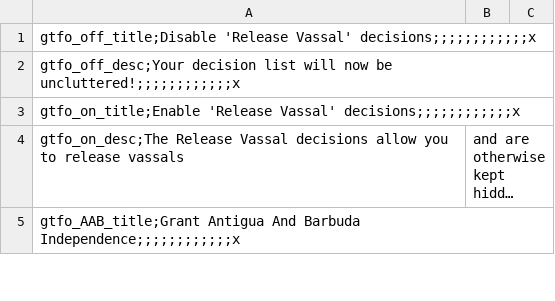
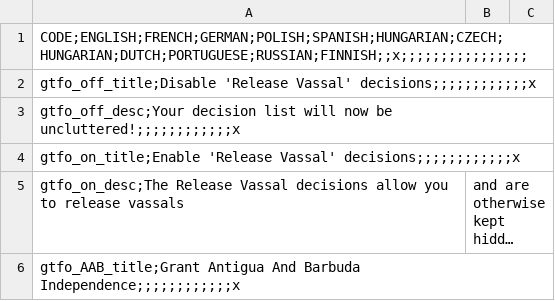
Before and after one commit to settintotrieste/Victoria-2-Cold-War-Enhancement-Mod-CWE, a CSV file: CWE/localisation/nwo_gtfo.csv, drawn as a sheet; only a part is shown; long unchanged cells end in ….

```diff
--- a/CWE/localisation/nwo_gtfo.csv
+++ b/CWE/localisation/nwo_gtfo.csv
@@ -1 +1,2 @@
+CODE;ENGLISH;FRENCH;GERMAN;POLISH;SPANISH;HUNGARIAN;CZECH;HUNGARIAN;DUTCH;PORTUGUESE;RUSSIAN;FINNISH;;x;;;;;;;;;;;;;;;;
 gtfo_off_title;Disable 'Release Vassal' decisions;;;;;;;;;;;;x,,
```
Also changed, not shown: CWE/localisation/Essential Localisation 2.csv, 55 other files.
